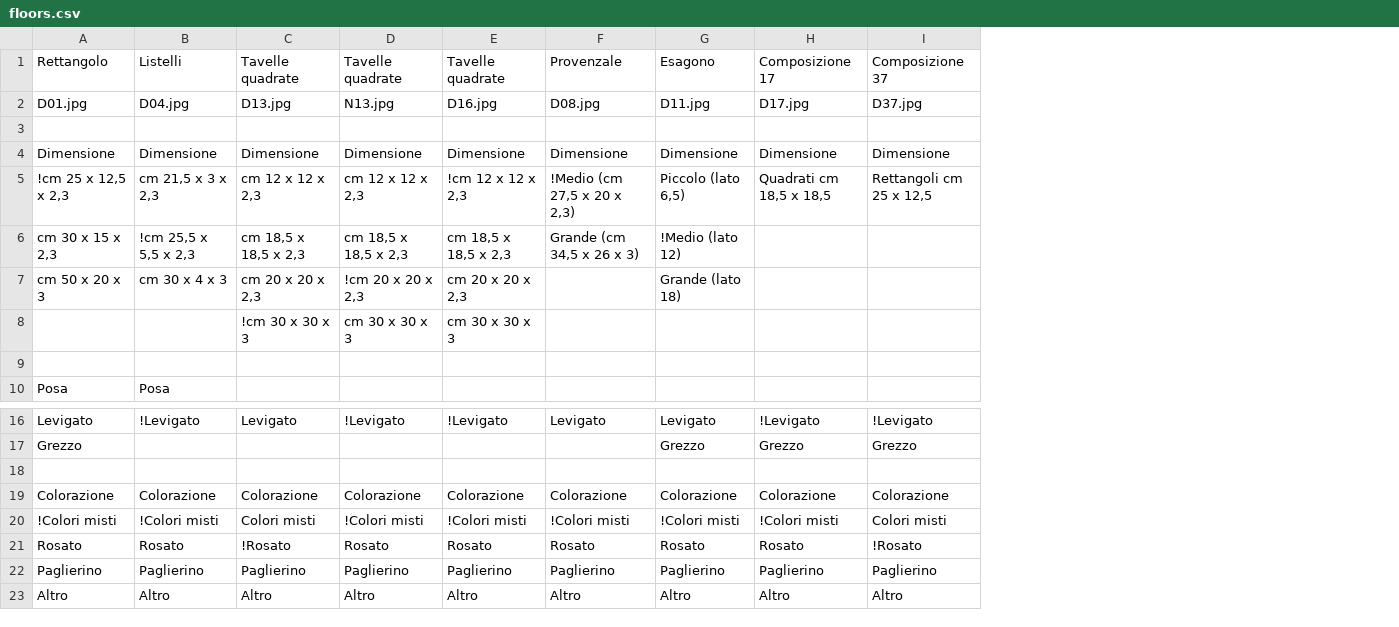
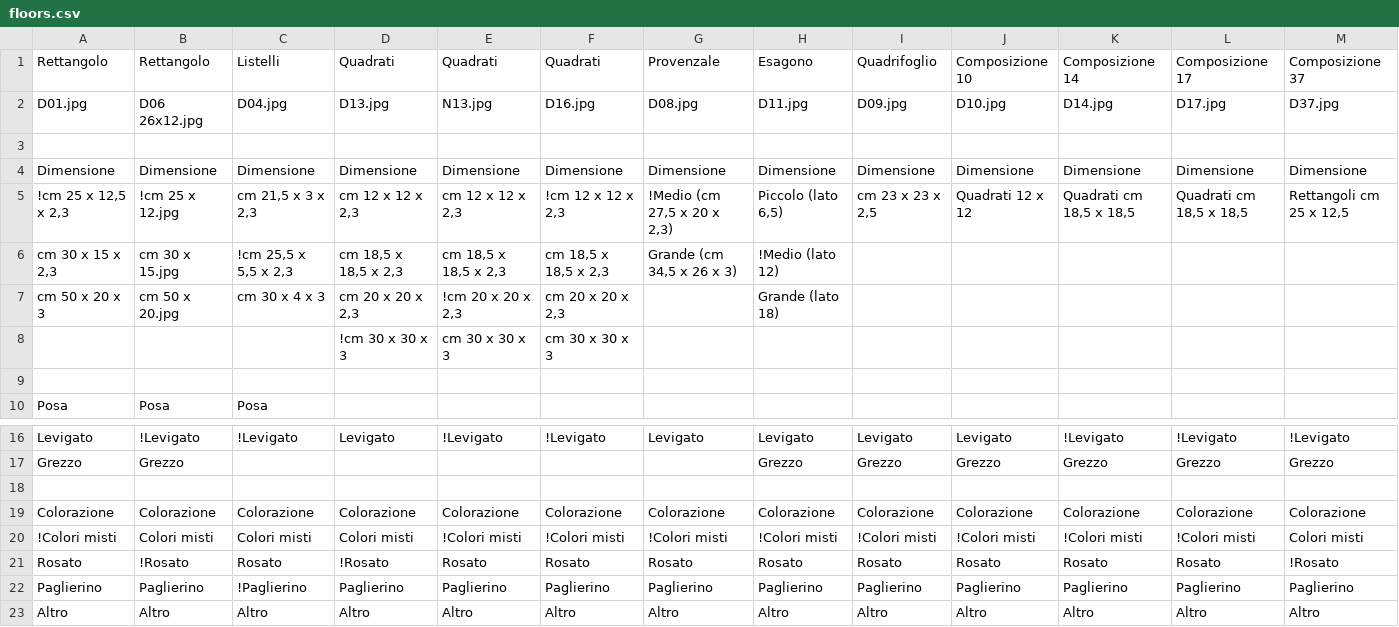
Before and after one commit to xmuni/afc-catalog, a CSV file: floors.csv, drawn as a sheet; only a part is shown, gaps mark what is left out; addresses are those after the commit; the diff names each change by its address in the sheet, - before the commit and + after, or states it on an @@ line.

```diff
--- a/floors.csv
+++ b/floors.csv
+column B, rows 1-10: Rettangolo | D06 26x12.jpg |  | Dimensione | !cm 25 x 12.jpg | cm 30 x 15.jpg | cm 50 x 20.jpg |  |  | Posa; rows 16-23: !Levigato | Grezzo |  | Colorazione | Colori misti | !Rosato | Paglierino | Altro
+column I, rows 1-5: Quadrifoglio | D09.jpg |  | Dimensione | cm 23 x 23 x 2,5; rows 16-23: Levigato | Grezzo |  | Colorazione | !Colori misti | Rosato | Paglierino | Altro
+column J, rows 1-5: Composizione 10 | D10.jpg |  | Dimensione | Quadrati 12 x 12; rows 16-23: Levigato | Grezzo |  | Colorazione | !Colori misti | Rosato | Paglierino | Altro
+column K, rows 1-5: Composizione 14 | D14.jpg |  | Dimensione | Quadrati cm 18,5 x 18,5; rows 16-23: !Levigato | Grezzo |  | Colorazione | !Colori misti | Rosato | Paglierino | Altro
-D1: Tavelle quadrate
+D1: Quadrati
-E1: Tavelle quadrate
+E1: Quadrati
-F1: Tavelle quadrate
+F1: Quadrati
-C20: !Colori misti
+C20: Colori misti
-C22: Paglierino
+C22: !Paglierino
```
Also changed, not shown: 6 other files.
